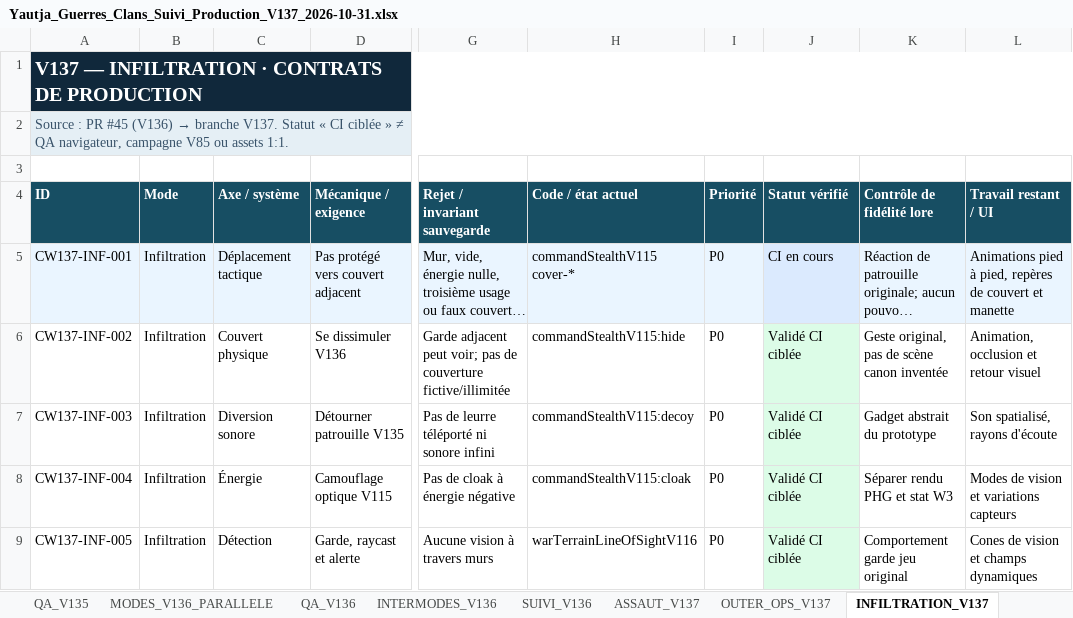
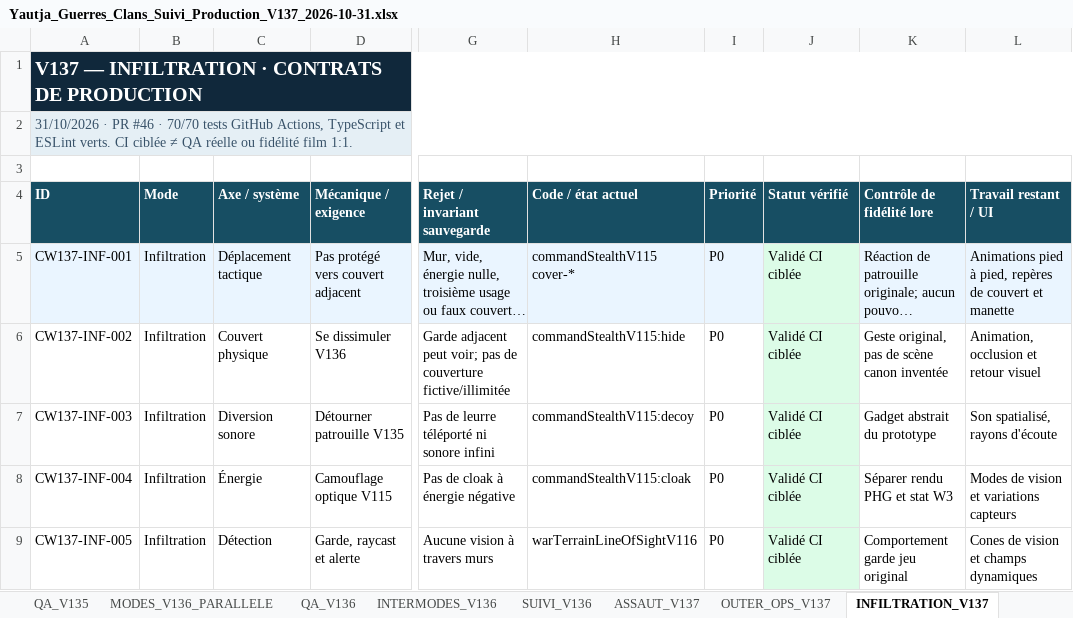
Before and after one commit to darknigthmare/yautja-la-longue-chasse, an Excel workbook: docs/clan-war-v137/Yautja_Guerres_Clans_Suivi_Production_V137_2026-10-31.xlsx, sheet INFILTRATION_V137, drawn as a sheet; only a part is shown, gaps mark what is left out; long unchanged cells end in …; values as stored, in another font and other column widths than the file's, no borders; the diff names each change by its address in the sheet, - before the commit and + after, or states it on an @@ line.

Commit message:
docs(clan-war): V137 final 31-sheet Excel CI status 70/70 and QA provenance

```diff
--- a/docs/clan-war-v137/Yautja_Guerres_Clans_Suivi_Production_V137_2026-10-31.xlsx (sheet INFILTRATION_V137)
+++ b/docs/clan-war-v137/Yautja_Guerres_Clans_Suivi_Production_V137_2026-10-31.xlsx (sheet INFILTRATION_V137)
@@ A2 (ID): Source : PR #45 (V136) → branche V137. Statut « CI ciblée » ≠ QA navigateur, campagne V85 ou assets 1:1. → 31/10/2026 · PR #46 · 70/70 tests GitHub Actions, TypeScript et ESLint verts. CI ciblée ≠ QA réelle ou fidélité film 1:1. @@
-J5 (Statut vérifié): CI en cours
+J5 (Statut vérifié): Validé CI ciblée
```
Also changed, not shown: sheet SUIVI_V137, sheet QA_V137, sheet RTS_V137, sheet OUTER_OPS_V137, sheet ASSAUT_V137, charts or pictures, 1 other file.
